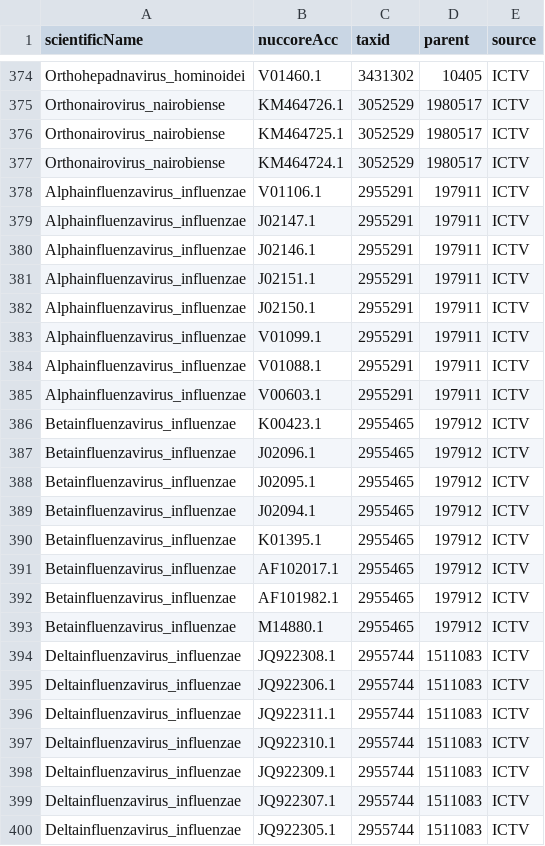
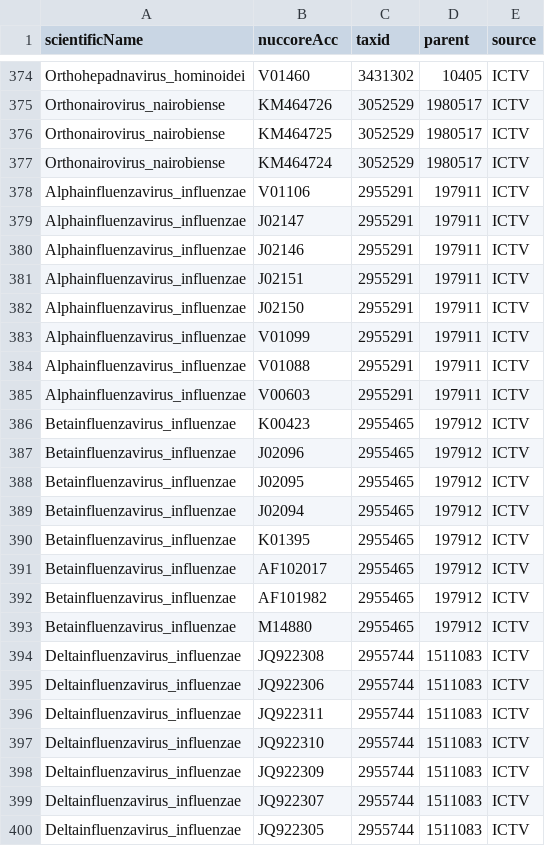
Before and after one commit to lskatz/Kalamari, a TSV file: src/chromosomes.tsv, drawn as a sheet; only a part is shown, gaps mark what is left out; the diff covers the shown part only; the diff names each change by its address in the sheet, - before the commit and + after, or states it on an @@ line.

```diff
--- a/src/chromosomes.tsv
+++ b/src/chromosomes.tsv
-B374 (nuccoreAcc): V01460.1
+B374 (nuccoreAcc): V01460
-B375 (nuccoreAcc): KM464726.1
+B375 (nuccoreAcc): KM464726
-B376 (nuccoreAcc): KM464725.1
+B376 (nuccoreAcc): KM464725
-B377 (nuccoreAcc): KM464724.1
+B377 (nuccoreAcc): KM464724
-B378 (nuccoreAcc): V01106.1
+B378 (nuccoreAcc): V01106
-B379 (nuccoreAcc): J02147.1
+B379 (nuccoreAcc): J02147
-B380 (nuccoreAcc): J02146.1
+B380 (nuccoreAcc): J02146
-B381 (nuccoreAcc): J02151.1
+B381 (nuccoreAcc): J02151
-B382 (nuccoreAcc): J02150.1
+B382 (nuccoreAcc): J02150
-B383 (nuccoreAcc): V01099.1
+B383 (nuccoreAcc): V01099
-B384 (nuccoreAcc): V01088.1
+B384 (nuccoreAcc): V01088
-B385 (nuccoreAcc): V00603.1
+B385 (nuccoreAcc): V00603
-B386 (nuccoreAcc): K00423.1
+B386 (nuccoreAcc): K00423
-B387 (nuccoreAcc): J02096.1
+B387 (nuccoreAcc): J02096
-B388 (nuccoreAcc): J02095.1
+B388 (nuccoreAcc): J02095
-B389 (nuccoreAcc): J02094.1
+B389 (nuccoreAcc): J02094
-B390 (nuccoreAcc): K01395.1
+B390 (nuccoreAcc): K01395
-B391 (nuccoreAcc): AF102017.1
+B391 (nuccoreAcc): AF102017
-B392 (nuccoreAcc): AF101982.1
+B392 (nuccoreAcc): AF101982
-B393 (nuccoreAcc): M14880.1
+B393 (nuccoreAcc): M14880
-B394 (nuccoreAcc): JQ922308.1
+B394 (nuccoreAcc): JQ922308
-B395 (nuccoreAcc): JQ922306.1
+B395 (nuccoreAcc): JQ922306
-B396 (nuccoreAcc): JQ922311.1
+B396 (nuccoreAcc): JQ922311
-B397 (nuccoreAcc): JQ922310.1
+B397 (nuccoreAcc): JQ922310
-B398 (nuccoreAcc): JQ922309.1
+B398 (nuccoreAcc): JQ922309
-B399 (nuccoreAcc): JQ922307.1
+B399 (nuccoreAcc): JQ922307
-B400 (nuccoreAcc): JQ922305.1
+B400 (nuccoreAcc): JQ922305
```
Also changed, not shown: 121 edited cells elsewhere in this file.
